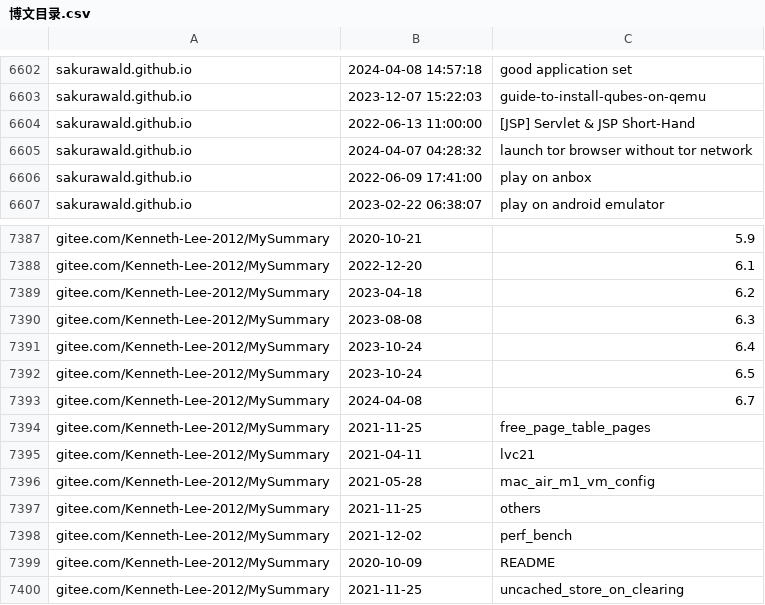
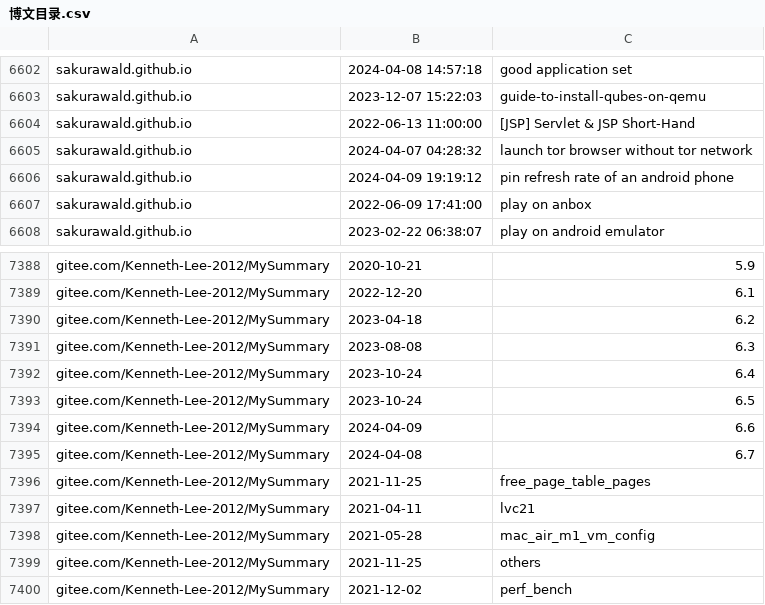
Before and after one commit to nobodxbodon/collection-of-chinese-blogs, a CSV file: 原型/博文目录.csv, drawn as a sheet; only a part is shown, gaps mark what is left out; the shorter side is filled out with more unchanged rows; the diff names each change by its address in the sheet, - before the commit and + after, or states it on an @@ line.

```diff
--- a/原型/博文目录.csv
+++ b/原型/博文目录.csv
+row 6606: sakurawald.github.io | 2024-04-09 19:19:12 | pin refresh rate of an android phone
+row 7394: gitee.com/Kenneth-Lee-2012/MySummary | 2024-04-09 | 6.6
```
Also changed, not shown: 原型/统计数据.csv, 1 other file.
